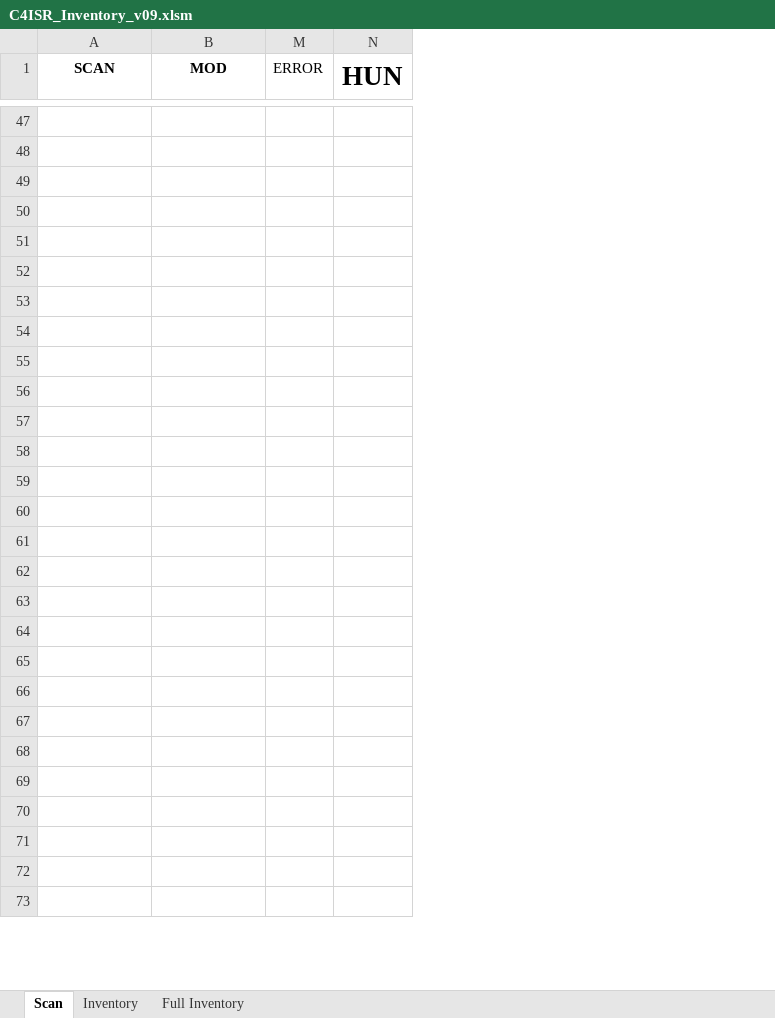
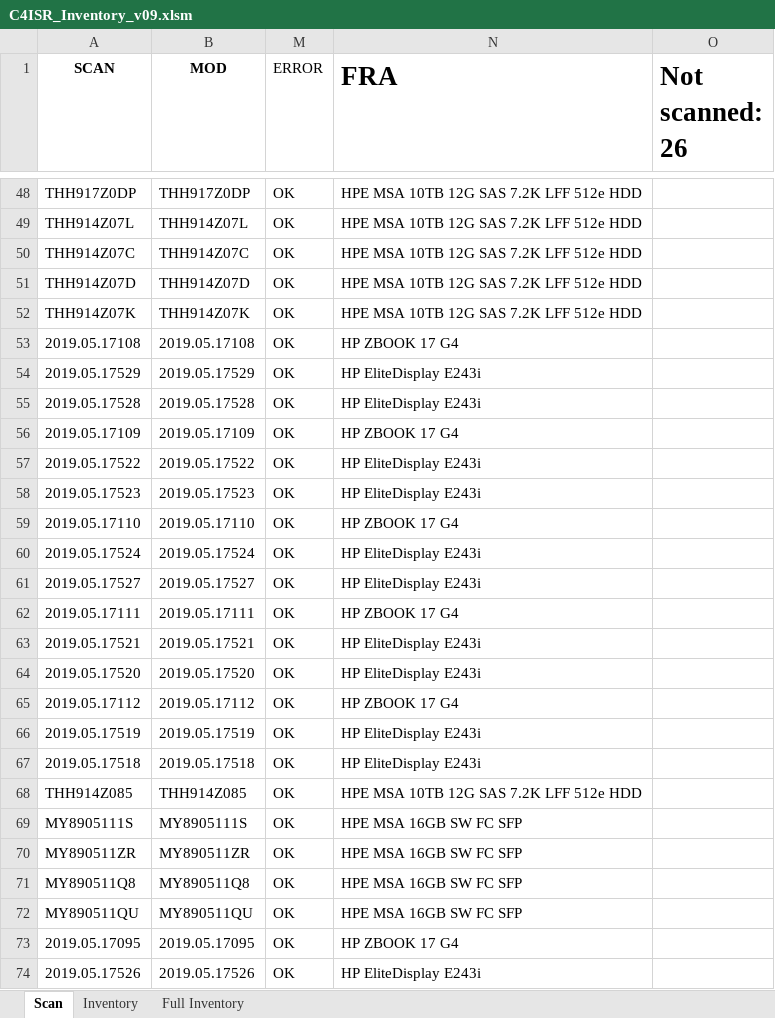
Before and after one commit to devilinside71/C4ISR_Inventory, an Excel workbook: C4ISR_Inventory_v09.xlsm, sheet Scan, drawn as a sheet; only a part is shown, gaps mark what is left out; values as stored, in another font and other column widths than the file's, no borders; charts and pictures and conditional formats not drawn; removed rows and columns are numbered as before the commit, all else as after; the diff covers the shown part only; the diff names each change by its address in the sheet, - before the commit and + after, or states it on an @@ line.

```diff
--- a/C4ISR_Inventory_v09.xlsm (sheet Scan)
+++ b/C4ISR_Inventory_v09.xlsm (sheet Scan)
-column N (HUN), empty
+column N (FRA), rows 48-74: HPE MSA 10TB 12G SAS 7.2K LFF 512e HDD | HPE MSA 10TB 12G SAS 7.2K LFF 512e HDD | HPE MSA 10TB 12G SAS 7.2K LFF 512e HDD | HPE MSA 10TB 12G SAS 7.2K LFF 512e HDD | HPE MSA 10TB 12G SAS 7.2K LFF 512e HDD | HP ZBOOK 17 G4 | HP EliteDisplay E243i | HP EliteDisplay E243i | HP ZBOOK 17 G4 | HP EliteDisplay E243i | HP EliteDisplay E243i | HP ZBOOK 17 G4 | HP EliteDisplay E243i | HP EliteDisplay E243i | HP ZBOOK 17 G4 | HP EliteDisplay E243i | HP EliteDisplay E243i | HP ZBOOK 17 G4 | HP EliteDisplay E243i | HP EliteDisplay E243i | HPE MSA 10TB 12G SAS 7.2K LFF 512e HDD | HPE MSA 16GB SW FC SFP | HPE MSA 16GB SW FC SFP | HPE MSA 16GB SW FC SFP | HPE MSA 16GB SW FC SFP | HP ZBOOK 17 G4 | HP EliteDisplay E243i
+column O (Not scanned: 26), empty
-row 48: (empty)
+row 48: THH917Z0DP | THH917Z0DP | OK | HPE MSA 10TB 12G SAS 7.2K LFF 512e HDD
-row 49: (empty)
+row 49: THH914Z07L | THH914Z07L | OK | HPE MSA 10TB 12G SAS 7.2K LFF 512e HDD
-row 50: (empty)
+row 50: THH914Z07C | THH914Z07C | OK | HPE MSA 10TB 12G SAS 7.2K LFF 512e HDD
-row 51: (empty)
+row 51: THH914Z07D | THH914Z07D | OK | HPE MSA 10TB 12G SAS 7.2K LFF 512e HDD
-row 52: (empty)
+row 52: THH914Z07K | THH914Z07K | OK | HPE MSA 10TB 12G SAS 7.2K LFF 512e HDD
-row 53: (empty)
+row 53: 2019.05.17108 | 2019.05.17108 | OK | HP ZBOOK 17 G4
-row 54: (empty)
+row 54: 2019.05.17529 | 2019.05.17529 | OK | HP EliteDisplay E243i
-row 55: (empty)
+row 55: 2019.05.17528 | 2019.05.17528 | OK | HP EliteDisplay E243i
-row 56: (empty)
+row 56: 2019.05.17109 | 2019.05.17109 | OK | HP ZBOOK 17 G4
-row 57: (empty)
+row 57: 2019.05.17522 | 2019.05.17522 | OK | HP EliteDisplay E243i
-row 58: (empty)
+row 58: 2019.05.17523 | 2019.05.17523 | OK | HP EliteDisplay E243i
-row 59: (empty)
+row 59: 2019.05.17110 | 2019.05.17110 | OK | HP ZBOOK 17 G4
-row 60: (empty)
+row 60: 2019.05.17524 | 2019.05.17524 | OK | HP EliteDisplay E243i
-row 61: (empty)
+row 61: 2019.05.17527 | 2019.05.17527 | OK | HP EliteDisplay E243i
-row 62: (empty)
+row 62: 2019.05.17111 | 2019.05.17111 | OK | HP ZBOOK 17 G4
-row 63: (empty)
+row 63: 2019.05.17521 | 2019.05.17521 | OK | HP EliteDisplay E243i
-row 64: (empty)
+row 64: 2019.05.17520 | 2019.05.17520 | OK | HP EliteDisplay E243i
-row 65: (empty)
+row 65: 2019.05.17112 | 2019.05.17112 | OK | HP ZBOOK 17 G4
-row 66: (empty)
+row 66: 2019.05.17519 | 2019.05.17519 | OK | HP EliteDisplay E243i
-row 67: (empty)
+row 67: 2019.05.17518 | 2019.05.17518 | OK | HP EliteDisplay E243i
-row 68: (empty)
+row 68: THH914Z085 | THH914Z085 | OK | HPE MSA 10TB 12G SAS 7.2K LFF 512e HDD
-row 69: (empty)
+row 69: MY8905111S | MY8905111S | OK | HPE MSA 16GB SW FC SFP
-row 70: (empty)
+row 70: MY890511ZR | MY890511ZR | OK | HPE MSA 16GB SW FC SFP
-row 71: (empty)
+row 71: MY890511Q8 | MY890511Q8 | OK | HPE MSA 16GB SW FC SFP
-row 72: (empty)
+row 72: MY890511QU | MY890511QU | OK | HPE MSA 16GB SW FC SFP
-row 73: (empty)
+row 73: 2019.05.17095 | 2019.05.17095 | OK | HP ZBOOK 17 G4
-row 74: (empty)
+row 74: 2019.05.17526 | 2019.05.17526 | OK | HP EliteDisplay E243i
```
Also changed, not shown: 8 added rows, 8 removed rows and 150 edited cells elsewhere in this sheet, sheet Inventory, formulas that keep their value, hidden cells, charts or pictures, 3 other files.
